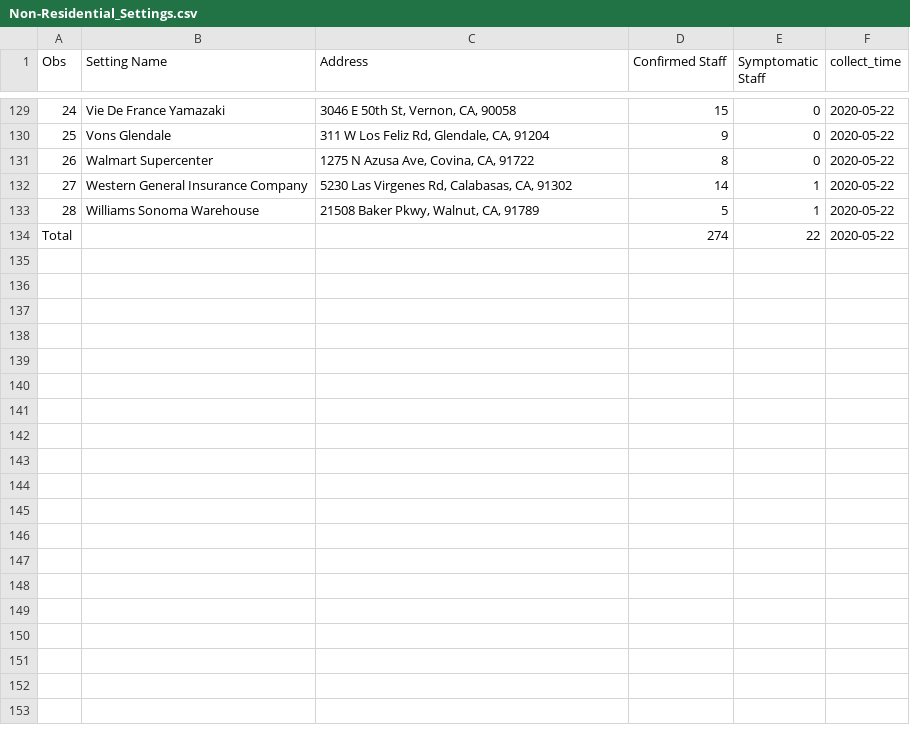
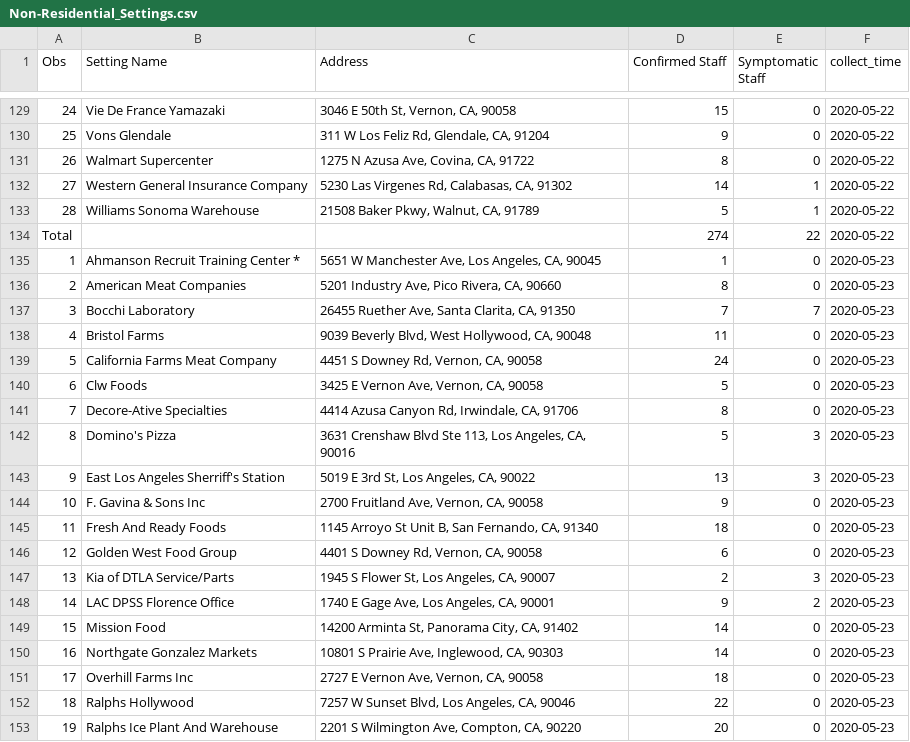
Before and after one commit to GRMDS/2020Covid19_challenge, a CSV file: LA_County_Public_Health/Non-Residential_Settings.csv, drawn as a sheet; only a part is shown, gaps mark what is left out; the diff covers the shown part only; the diff names each change by its address in the sheet, - before the commit and + after, or states it on an @@ line.

```diff
--- a/LA_County_Public_Health/Non-Residential_Settings.csv
+++ b/LA_County_Public_Health/Non-Residential_Settings.csv
+row 135: 1 | Ahmanson Recruit Training Center * | 5651 W Manchester Ave, Los Angeles, CA, 90045 | 1 | 0 | 2020-05-23
+row 136: 2 | American Meat Companies | 5201 Industry Ave, Pico Rivera, CA, 90660 | 8 | 0 | 2020-05-23
+row 137: 3 | Bocchi Laboratory | 26455 Ruether Ave, Santa Clarita, CA, 91350 | 7 | 7 | 2020-05-23
+row 138: 4 | Bristol Farms | 9039 Beverly Blvd, West Hollywood, CA, 90048 | 11 | 0 | 2020-05-23
+row 139: 5 | California Farms Meat Company | 4451 S Downey Rd, Vernon, CA, 90058 | 24 | 0 | 2020-05-23
+row 140: 6 | Clw Foods | 3425 E Vernon Ave, Vernon, CA, 90058 | 5 | 0 | 2020-05-23
+row 141: 7 | Decore-Ative Specialties | 4414 Azusa Canyon Rd, Irwindale, CA, 91706 | 8 | 0 | 2020-05-23
+row 142: 8 | Domino's Pizza | 3631 Crenshaw Blvd Ste 113, Los Angeles, CA, 90016 | 5 | 3 | 2020-05-23
+row 143: 9 | East Los Angeles Sherriff's Station | 5019 E 3rd St, Los Angeles, CA, 90022 | 13 | 3 | 2020-05-23
+row 144: 10 | F. Gavina & Sons Inc | 2700 Fruitland Ave, Vernon, CA, 90058 | 9 | 0 | 2020-05-23
+row 145: 11 | Fresh And Ready Foods | 1145 Arroyo St Unit B, San Fernando, CA, 91340 | 18 | 0 | 2020-05-23
+row 146: 12 | Golden West Food Group | 4401 S Downey Rd, Vernon, CA, 90058 | 6 | 0 | 2020-05-23
+row 147: 13 | Kia of DTLA Service/Parts | 1945 S Flower St, Los Angeles, CA, 90007 | 2 | 3 | 2020-05-23
+row 148: 14 | LAC DPSS Florence Office | 1740 E Gage Ave, Los Angeles, CA, 90001 | 9 | 2 | 2020-05-23
+row 149: 15 | Mission Food | 14200 Arminta St, Panorama City, CA, 91402 | 14 | 0 | 2020-05-23
+row 150: 16 | Northgate Gonzalez Markets | 10801 S Prairie Ave, Inglewood, CA, 90303 | 14 | 0 | 2020-05-23
+row 151: 17 | Overhill Farms Inc | 2727 E Vernon Ave, Vernon, CA, 90058 | 18 | 0 | 2020-05-23
+row 152: 18 | Ralphs Hollywood | 7257 W Sunset Blvd, Los Angeles, CA, 90046 | 22 | 0 | 2020-05-23
+row 153: 19 | Ralphs Ice Plant And Warehouse | 2201 S Wilmington Ave, Compton, CA, 90220 | 20 | 0 | 2020-05-23
```
Also changed, not shown: 10 added rows elsewhere in this file, LA_County_Public_Health/LA_county_cases_summary/Age_group.csv, LA_County_Public_Health/LA_county_cases_summary/Deaths.csv, 7 other files.
